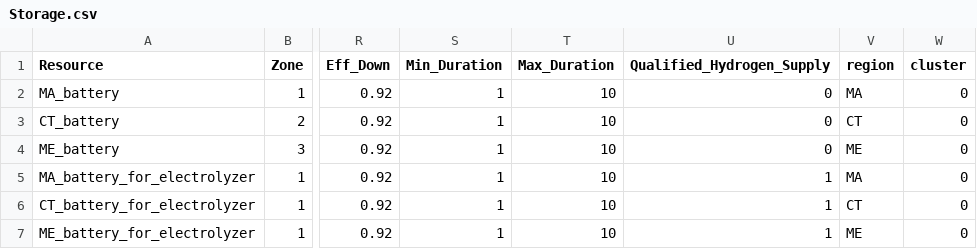
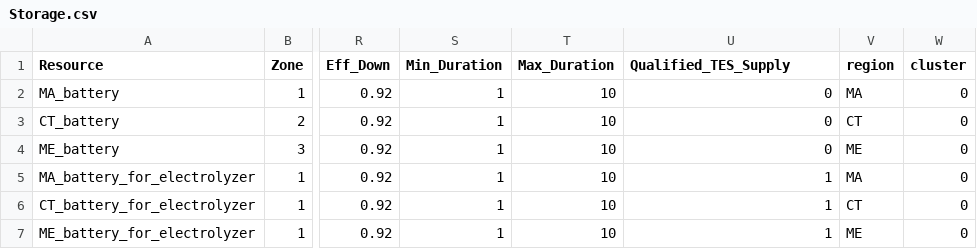
Before and after one commit to Grid-Modeling-TES/GenX.jl, a CSV file: example_systems/2_three_zones_w_electrolyzer_tes/resources/Storage.csv, drawn as a sheet; only a part is shown, gaps mark what is left out; the diff names each change by its address in the sheet, - before the commit and + after, or states it on an @@ line.

```diff
--- a/example_systems/2_three_zones_w_electrolyzer_tes/resources/Storage.csv
+++ b/example_systems/2_three_zones_w_electrolyzer_tes/resources/Storage.csv
-U1: Qualified_Hydrogen_Supply
+U1: Qualified_TES_Supply
```
Also changed, not shown: example_systems/2_three_zones_w_electrolyzer_tes/resources/Tes.csv, example_systems/2_three_zones_w_electrolyzer_tes/resources/Vre.csv, 6 other files.
